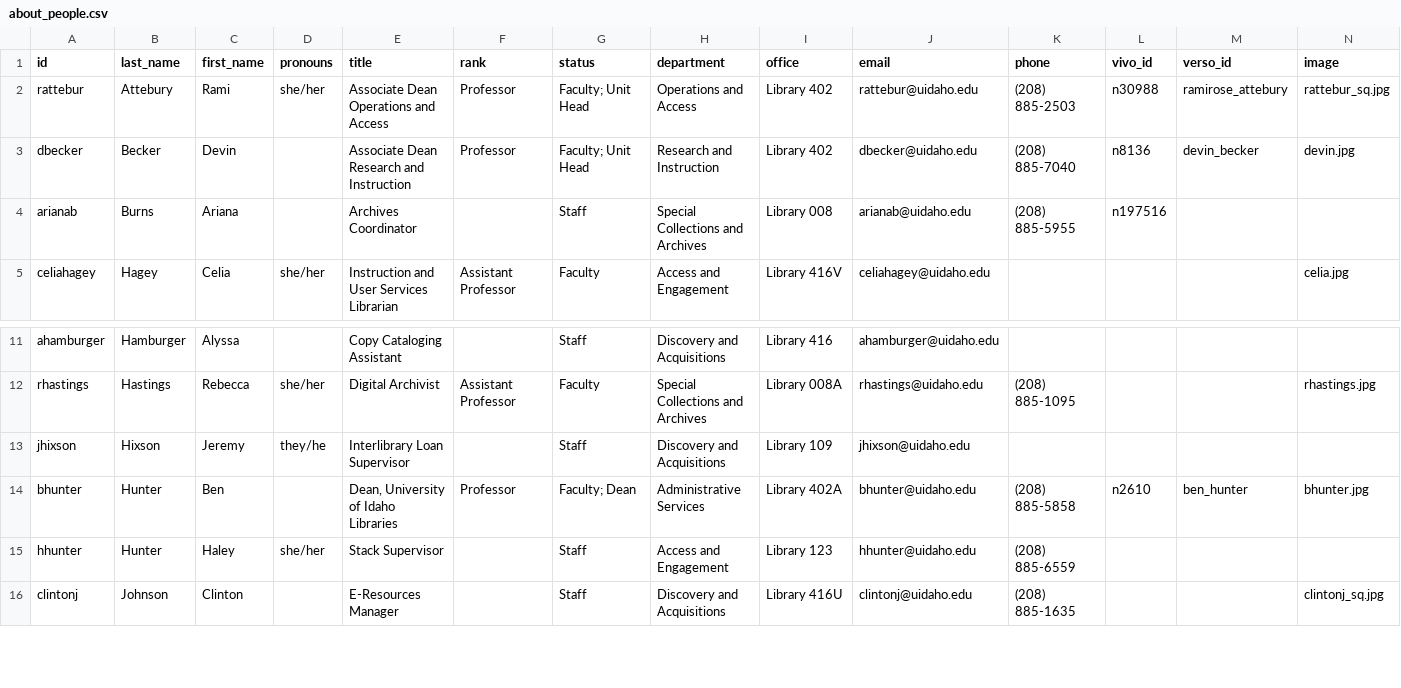
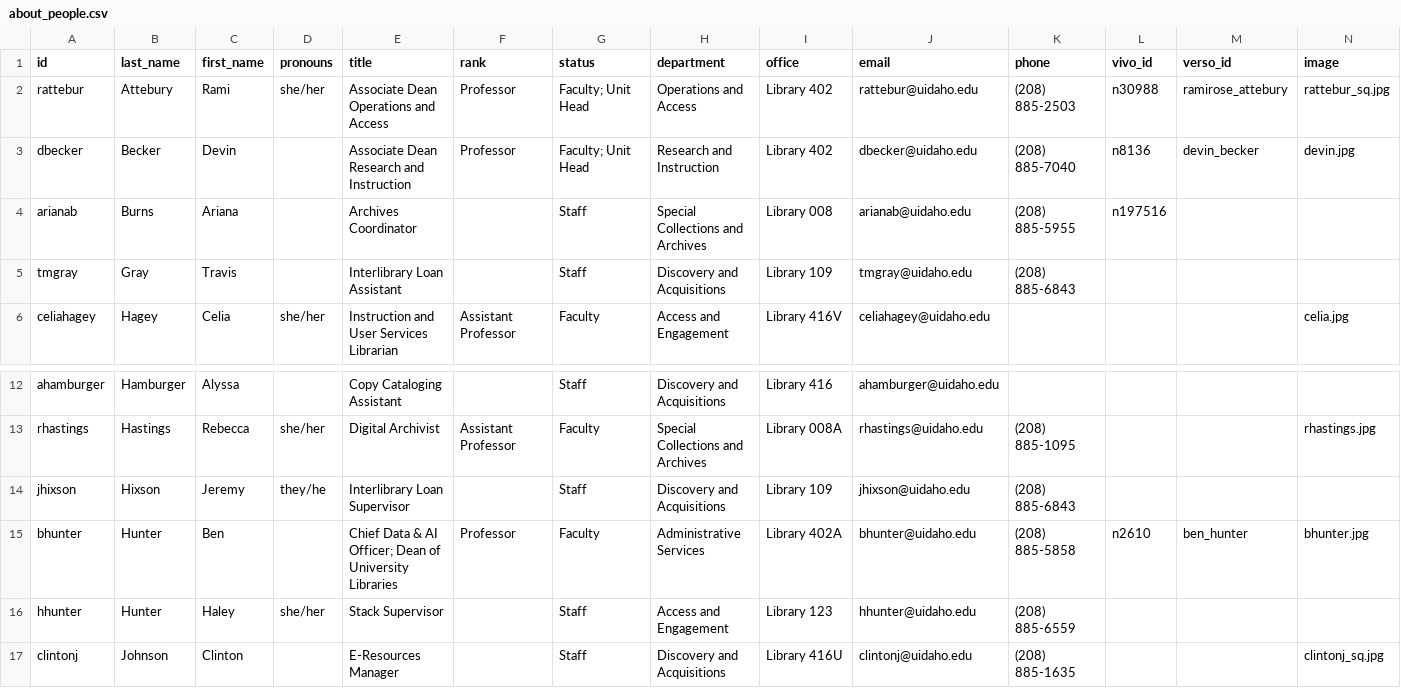
Before and after one commit to uidaholib/mainweb-lib-uidaho, a CSV file: _data/about_people.csv, drawn as a sheet; only a part is shown, gaps mark what is left out; addresses are those after the commit; rows hold the shown columns only; the diff names each change by its address in the sheet, - before the commit and + after, or states it on an @@ line.

Commit message:
dir update

```diff
--- a/_data/about_people.csv
+++ b/_data/about_people.csv
+row 5: tmgray | Gray | Travis |  | Interlibrary Loan Assistant |  | Staff | Discovery and Acquisitions | Library 109 | tmgray@uidaho.edu | (208) 885-6843
-K14 (phone): (empty)
+K14 (phone): (208) 885-6843
-E15 (title): Dean, University of Idaho Libraries
+E15 (title): Chief Data & AI Officer; Dean of University Libraries
-G15 (status): Faculty; Dean
+G15 (status): Faculty
```
